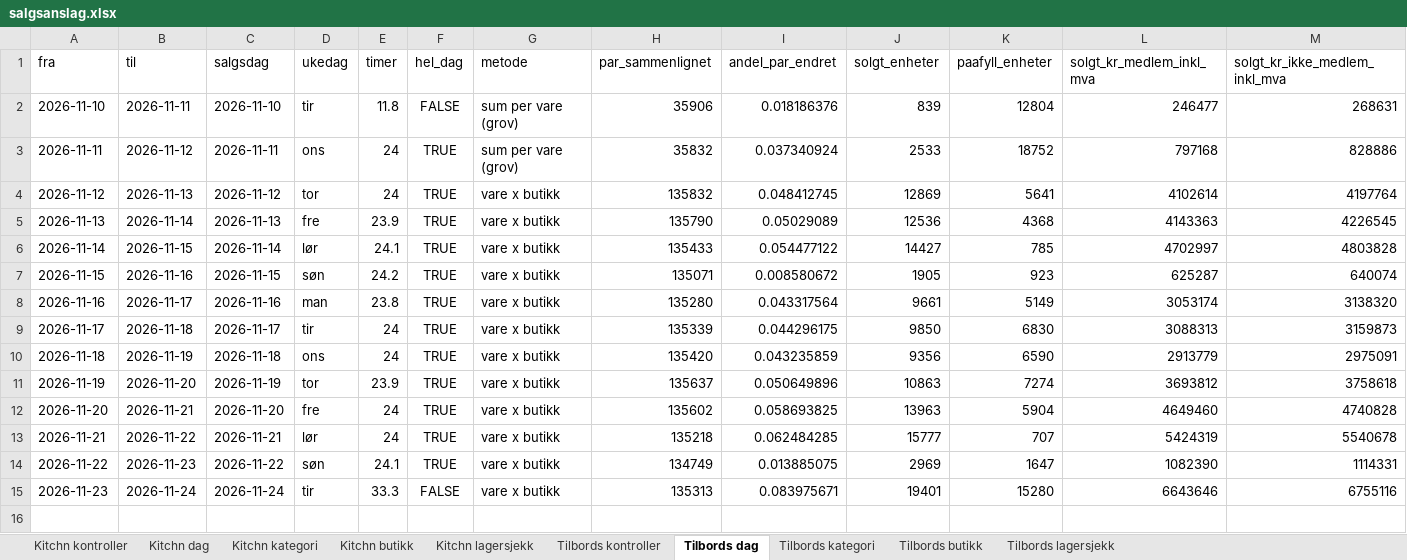
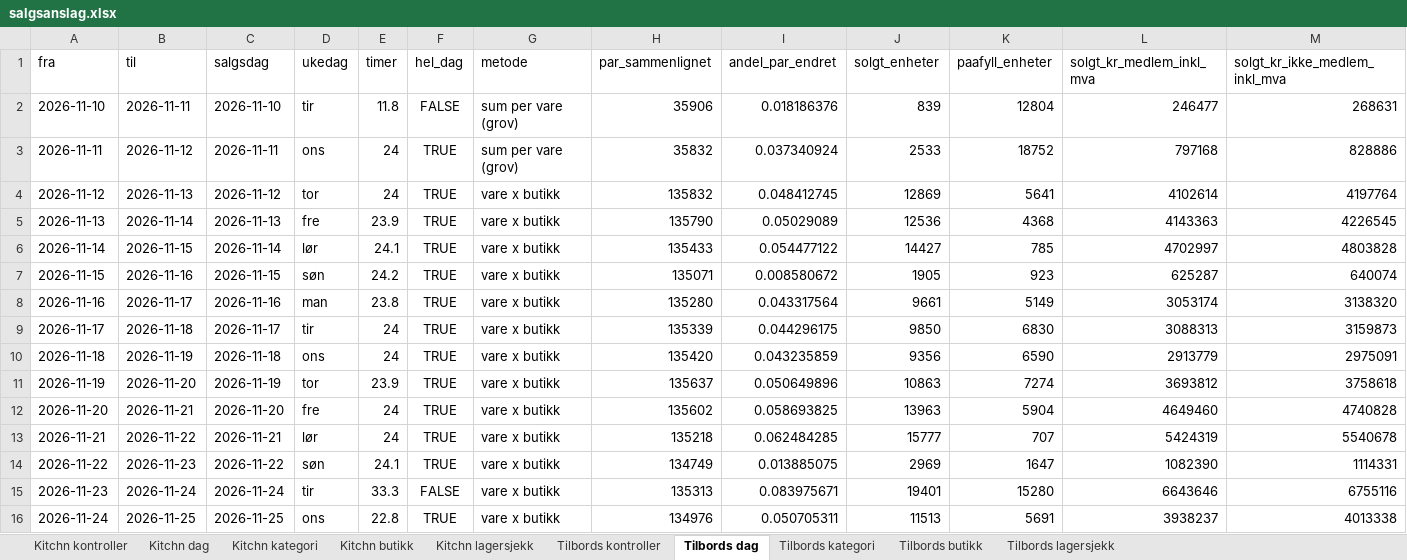
Before and after one commit to hakonbfuglu-hub/kitchn-tilbords-nowcast, an Excel workbook: rapport/salgsanslag/salgsanslag.xlsx, sheet Tilbords dag, drawn as a sheet; only a part is shown; values as stored, in another font and other column widths than the file's, no borders; rows hold the shown columns only; the diff names each change by its address in the sheet, - before the commit and + after, or states it on an @@ line.

```diff
--- a/rapport/salgsanslag/salgsanslag.xlsx (sheet Tilbords dag)
+++ b/rapport/salgsanslag/salgsanslag.xlsx (sheet Tilbords dag)
+row 16: 2026-11-24 | 2026-11-25 | 2026-11-25 | ons | 22.8 | TRUE | vare x butikk | 134976 | 0.050705311 | 11513 | 5691 | 3938237 | 4013338
```
Also changed, not shown: sheet Kitchn dag, sheet Tilbords lagersjekk, sheet Kitchn lagersjekk, sheet Tilbords kategori, sheet Kitchn kategori, sheet Tilbords butikk, 3 more sheets, 29 other files.
